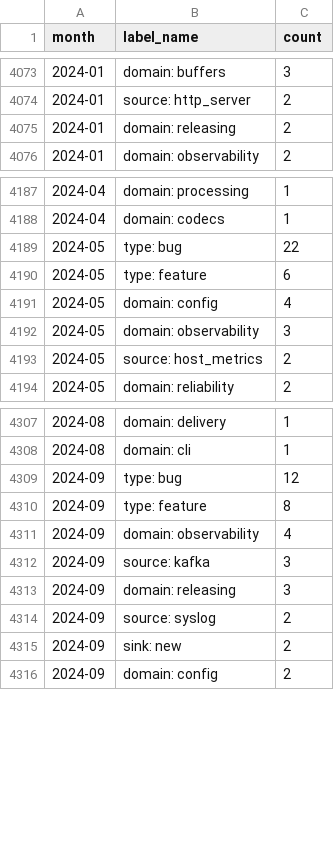
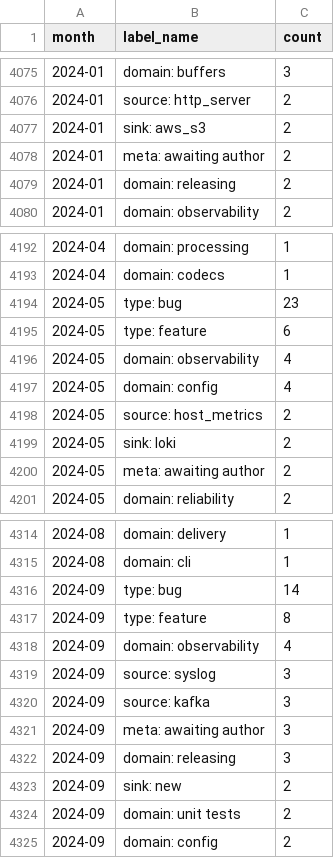
Before and after one commit to vectordotdev/github-tools, a CSV file: out/summaries/vectordotdev_vector_issues.label_counts.csv, drawn as a sheet; only a part is shown, gaps mark what is left out; the diff covers the shown part only.

```diff
--- a/out/summaries/vectordotdev_vector_issues.label_counts.csv
+++ b/out/summaries/vectordotdev_vector_issues.label_counts.csv
@@ -4074,2 +4076,4 @@ month,label_name,count
 2024-01,source: http_server,2
+2024-01,sink: aws_s3,2
+2024-01,meta: awaiting author,2
 2024-01,domain: releasing,2
@@ -4188,7 +4193,9 @@ month,label_name,count
 2024-04,domain: codecs,1
-2024-05,type: bug,22
+2024-05,type: bug,23
 2024-05,type: feature,6
+2024-05,domain: observability,4
 2024-05,domain: config,4
-2024-05,domain: observability,3
 2024-05,source: host_metrics,2
+2024-05,sink: loki,2
+2024-05,meta: awaiting author,2
 2024-05,domain: reliability,2
@@ -4308,9 +4315,11 @@ month,label_name,count
 2024-08,domain: cli,1
-2024-09,type: bug,12
+2024-09,type: bug,14
 2024-09,type: feature,8
 2024-09,domain: observability,4
+2024-09,source: syslog,3
 2024-09,source: kafka,3
+2024-09,meta: awaiting author,3
 2024-09,domain: releasing,3
-2024-09,source: syslog,2
 2024-09,sink: new,2
+2024-09,domain: unit tests,2
 2024-09,domain: config,2
```
Also changed, not shown: 8 added rows, 3 removed rows and 7 edited cells elsewhere in this file, out/summaries/vectordotdev_vector_issues.monthly_summary.csv, out/summaries/vectordotdev_vector_issues.open_by_label.csv, 23 other files.
